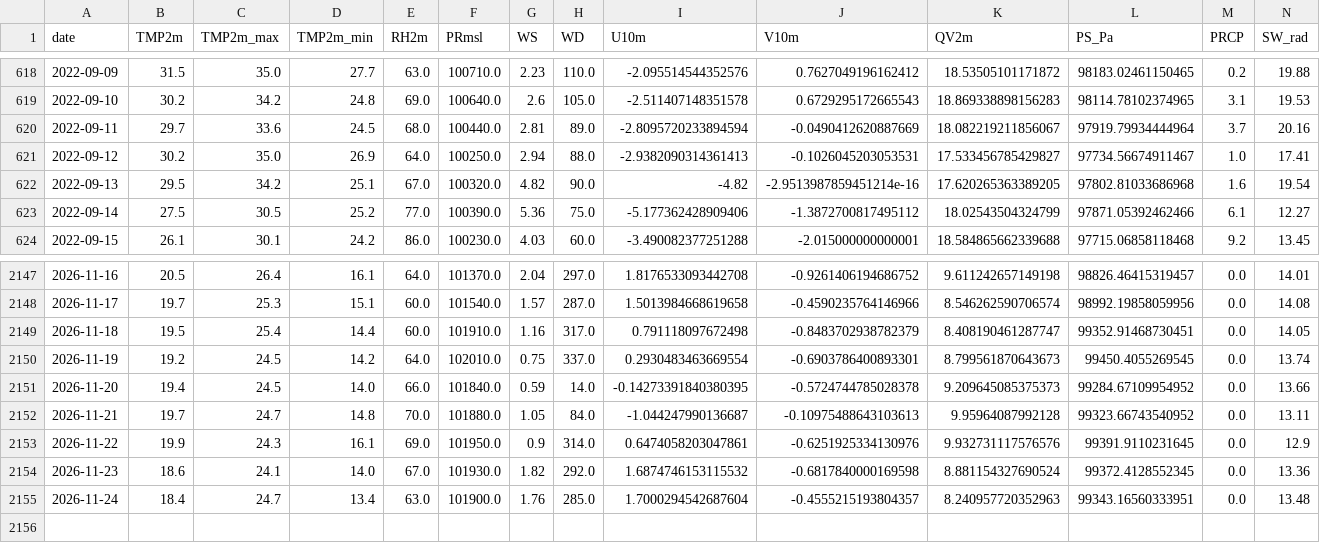
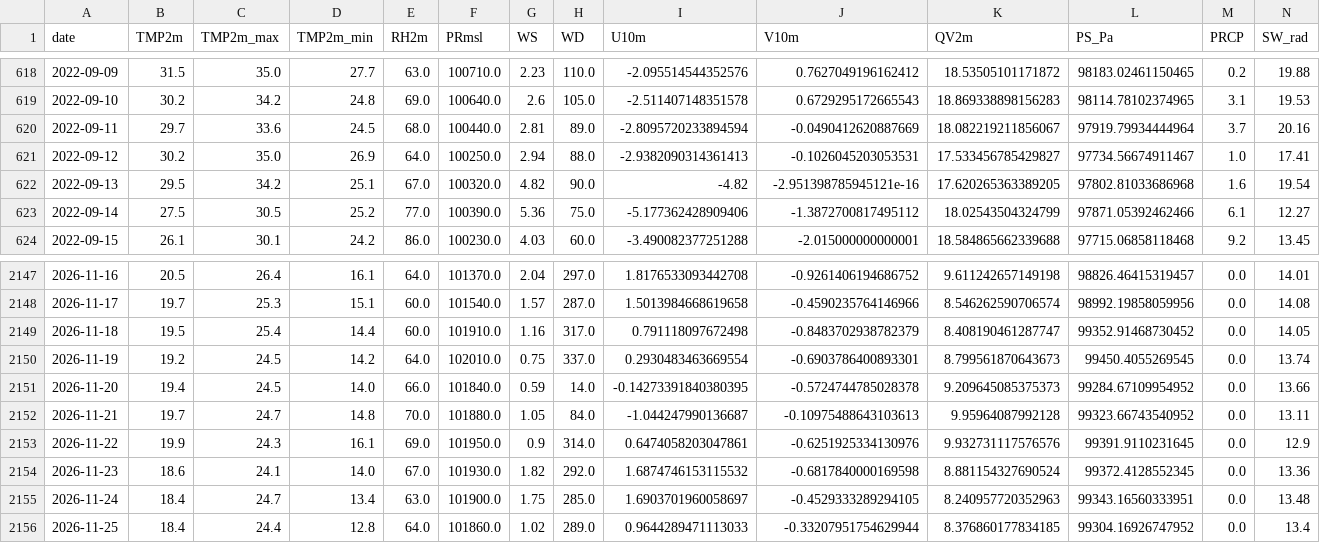
Before and after one commit to souravk03/openmeteo-live-forecast-v2, a CSV file: data/om/Delhi/om_cache_delhi.csv, drawn as a sheet; only a part is shown, gaps mark what is left out.

Commit message:
[Delhi] om_cache_delhi.csv 2026-11-25

```diff
--- a/data/om/Delhi/om_cache_delhi.csv
+++ b/data/om/Delhi/om_cache_delhi.csv
@@ -621,3 +621,3 @@ date,TMP2m,TMP2m_max,TMP2m_min,RH2m,PRmsl,WS,WD,U10m,V10m,QV2m,PS_Pa,PRCP,SW_rad
 2022-09-12,30.2,35.0,26.9,64.0,100250.0,2.94,88.0,-2.9382090314361413,-0.1026045203053531,17.533456785429827,97734.56674911467,1.0,17.41
-2022-09-13,29.5,34.2,25.1,67.0,100320.0,4.82,90.0,-4.82,-2.9513987859451214e-16,17.620265363389205,97802.81033686968,1.6,19.54
+2022-09-13,29.5,34.2,25.1,67.0,100320.0,4.82,90.0,-4.82,-2.951398785945121e-16,17.620265363389205,97802.81033686968,1.6,19.54
 2022-09-14,27.5,30.5,25.2,77.0,100390.0,5.36,75.0,-5.177362428909406,-1.3872700817495112,18.02543504324799,97871.05392462466,6.1,12.27
@@ -2148,3 +2148,3 @@ date,TMP2m,TMP2m_max,TMP2m_min,RH2m,PRmsl,WS,WD,U10m,V10m,QV2m,PS_Pa,PRCP,SW_rad
 2026-11-17,19.7,25.3,15.1,60.0,101540.0,1.57,287.0,1.5013984668619658,-0.4590235764146966,8.546262590706574,98992.19858059956,0.0,14.08
-2026-11-18,19.5,25.4,14.4,60.0,101910.0,1.16,317.0,0.791118097672498,-0.8483702938782379,8.408190461287747,99352.91468730451,0.0,14.05
+2026-11-18,19.5,25.4,14.4,60.0,101910.0,1.16,317.0,0.791118097672498,-0.8483702938782379,8.408190461287747,99352.91468730452,0.0,14.05
 2026-11-19,19.2,24.5,14.2,64.0,102010.0,0.75,337.0,0.2930483463669554,-0.6903786400893301,8.799561870643673,99450.4055269545,0.0,13.74
@@ -2154,2 +2154,3 @@ date,TMP2m,TMP2m_max,TMP2m_min,RH2m,PRmsl,WS,WD,U10m,V10m,QV2m,PS_Pa,PRCP,SW_rad
 2026-11-23,18.6,24.1,14.0,67.0,101930.0,1.82,292.0,1.6874746153115532,-0.6817840000169598,8.881154327690524,99372.4128552345,0.0,13.36
-2026-11-24,18.4,24.7,13.4,63.0,101900.0,1.76,285.0,1.7000294542687604,-0.4555215193804357,8.240957720352963,99343.16560333951,0.0,13.48
+2026-11-24,18.4,24.7,13.4,63.0,101900.0,1.75,285.0,1.6903701960058697,-0.4529333289294105,8.240957720352963,99343.16560333951,0.0,13.48
+2026-11-25,18.4,24.4,12.8,64.0,101860.0,1.02,289.0,0.9644289471113033,-0.33207951754629944,8.376860177834185,99304.16926747952,0.0,13.4
```
